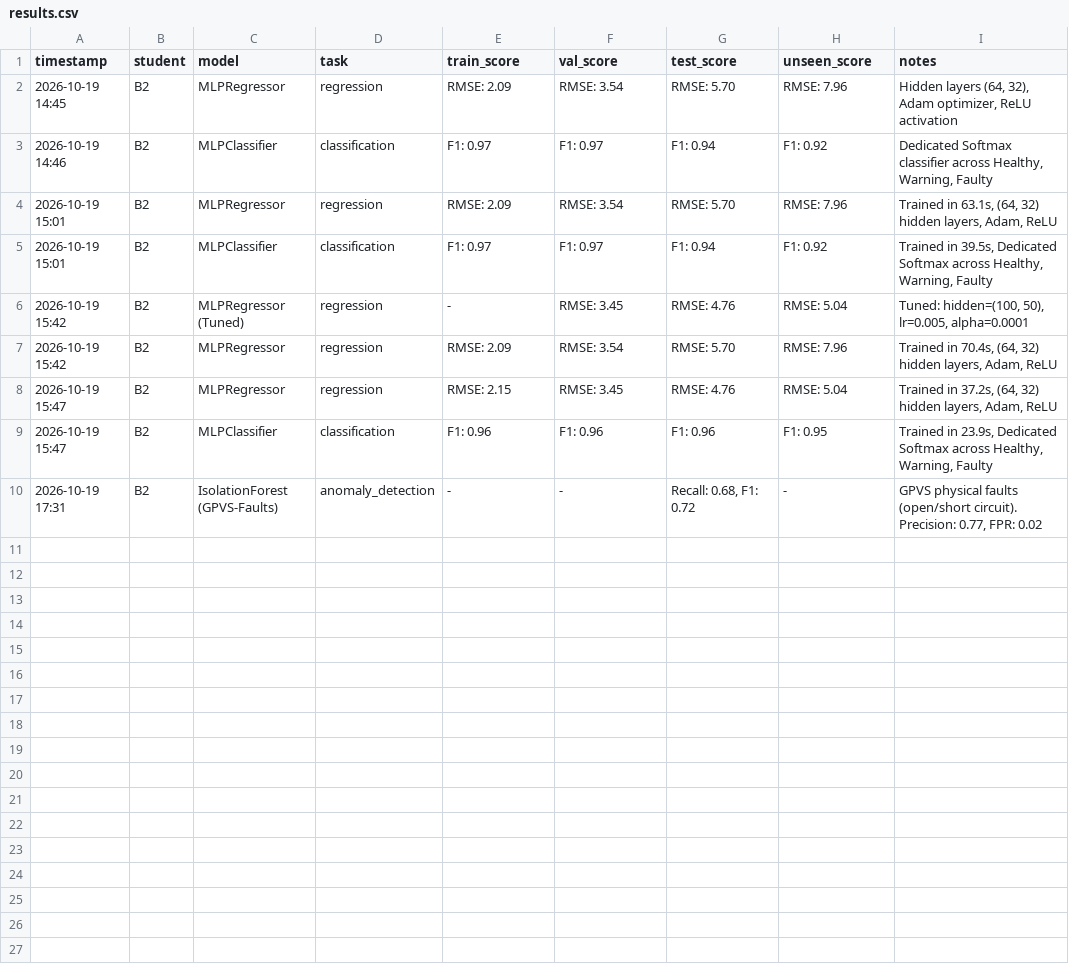
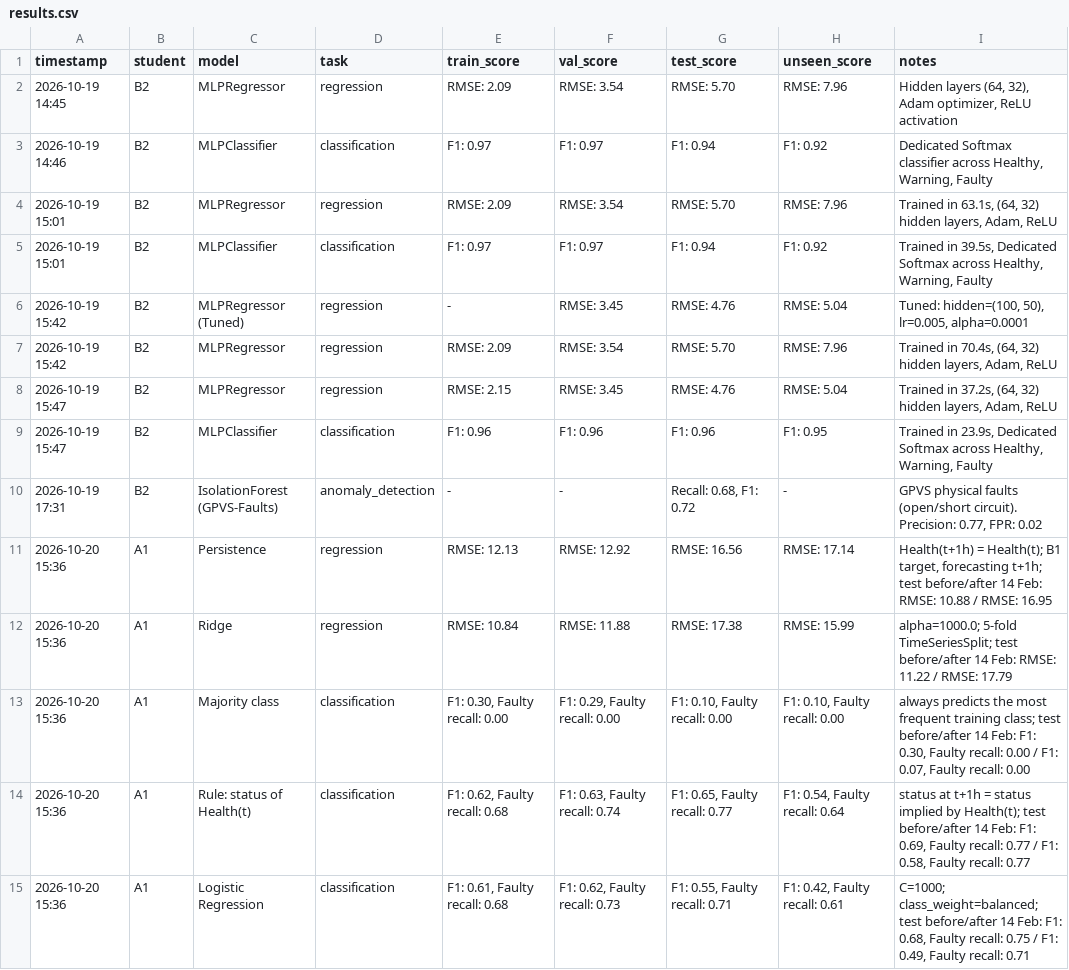
Before and after one commit to Veershah611/InvertML, a CSV file: results/results.csv, drawn as a sheet; the diff names each change by its address in the sheet, - before the commit and + after, or states it on an @@ line.

Commit message:
feat(a1): implement Stage 8 baselines and Track T1 linear models
- src/models/linear.py: persistence + Ridge (regression), majority + rule + Logistic Regression (classification) on B1's target in forecasting mode (Health at t+1h)

- GridSearchCV with 5-fold TimeSeriesSplit; scaler and imputation fitted on train only; unseen inverters excluded from train/val

- Scores on train/val/test, test split at the 2023-02-14 irradiance sensor change, and unseen inverters

- notebooks/03_baselines_A1.ipynb, results tables, coefficients, figure; 5 rows logged to results/results.csv

- Finding: all models degrade after 2023-02-14 because the target inherits the sensor change (52% of post-change rows labelled Faulty)

```diff
--- a/results/results.csv
+++ b/results/results.csv
+row 11: 2026-10-20 15:36 | A1 | Persistence | regression | RMSE: 12.13 | RMSE: 12.92 | RMSE: 16.56 | RMSE: 17.14 | Health(t+1h) = Health(t); B1 target, forecasting t+1h; test before/after 14 Feb: RMSE: 10.88 / RMSE: 16.95
+row 12: 2026-10-20 15:36 | A1 | Ridge | regression | RMSE: 10.84 | RMSE: 11.88 | RMSE: 17.38 | RMSE: 15.99 | alpha=1000.0; 5-fold TimeSeriesSplit; test before/after 14 Feb: RMSE: 11.22 / RMSE: 17.79
+row 13: 2026-10-20 15:36 | A1 | Majority class | classification | F1: 0.30, Faulty recall: 0.00 | F1: 0.29, Faulty recall: 0.00 | F1: 0.10, Faulty recall: 0.00 | F1: 0.10, Faulty recall: 0.00 | always predicts the most frequent training class; test before/after 14 Feb: F1: 0.30, Faulty recall: 0.00 / F1: 0.07, Faulty recall: 0.00
+row 14: 2026-10-20 15:36 | A1 | Rule: status of Health(t) | classification | F1: 0.62, Faulty recall: 0.68 | F1: 0.63, Faulty recall: 0.74 | F1: 0.65, Faulty recall: 0.77 | F1: 0.54, Faulty recall: 0.64 | status at t+1h = status implied by Health(t); test before/after 14 Feb: F1: 0.69, Faulty recall: 0.77 / F1: 0.58, Faulty recall: 0.77
+row 15: 2026-10-20 15:36 | A1 | Logistic Regression | classification | F1: 0.61, Faulty recall: 0.68 | F1: 0.62, Faulty recall: 0.73 | F1: 0.55, Faulty recall: 0.71 | F1: 0.42, Faulty recall: 0.61 | C=1000; class_weight=balanced; test before/after 14 Feb: F1: 0.68, Faulty recall: 0.75 / F1: 0.49, Faulty recall: 0.71
```
Also changed, not shown: 8 other files.
